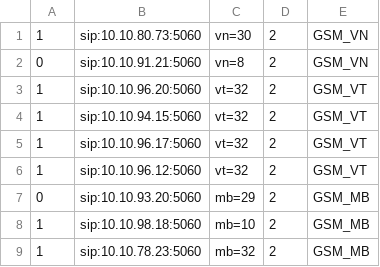
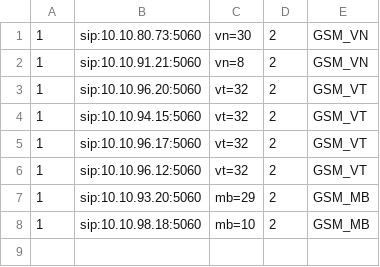
Before and after one commit to devops-itcs/CONFIG-CHANNEL-SIP-TC-9434, a CSV file: gsm.csv, drawn as a sheet.

Commit message:
Update gsm.csv

```diff
--- a/gsm.csv
+++ b/gsm.csv
@@ -1,3 +1,3 @@
 1,sip:10.10.80.73:5060,vn=30,2,GSM_VN
-0,sip:10.10.91.21:5060,vn=8,2,GSM_VN
+1,sip:10.10.91.21:5060,vn=8,2,GSM_VN
 1,sip:10.10.96.20:5060,vt=32,2,GSM_VT
@@ -6,4 +6,3 @@
 1,sip:10.10.96.12:5060,vt=32,2,GSM_VT
-0,sip:10.10.93.20:5060,mb=29,2,GSM_MB
+1,sip:10.10.93.20:5060,mb=29,2,GSM_MB
 1,sip:10.10.98.18:5060,mb=10,2,GSM_MB
-1,sip:10.10.78.23:5060,mb=32,2,GSM_MB
```
